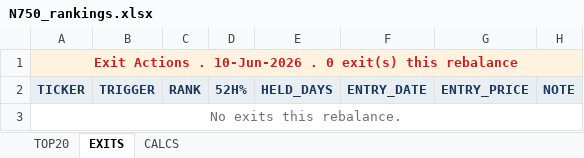
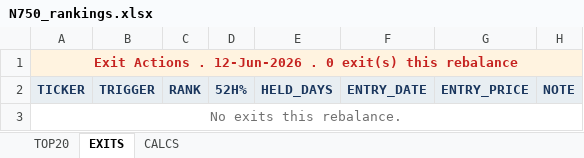
Before and after one commit to ameetst/code, an Excel workbook: momentum/Sharpe Score/N750_rankings.xlsx, sheet EXITS, drawn as a sheet; values as stored, in another font and other column widths than the file's, no borders; the diff names each change by its address in the sheet, - before the commit and + after, or states it on an @@ line.

```diff
--- a/momentum/Sharpe Score/N750_rankings.xlsx (sheet EXITS)
+++ b/momentum/Sharpe Score/N750_rankings.xlsx (sheet EXITS)
-A1: …Actions . 10-Jun-2026 . 0…
+A1: …Actions . 12-Jun-2026 . 0…
```
Also changed, not shown: sheet CALCS, sheet TOP20, yfinance data scripts/N750.xlsx, 6 other files.
